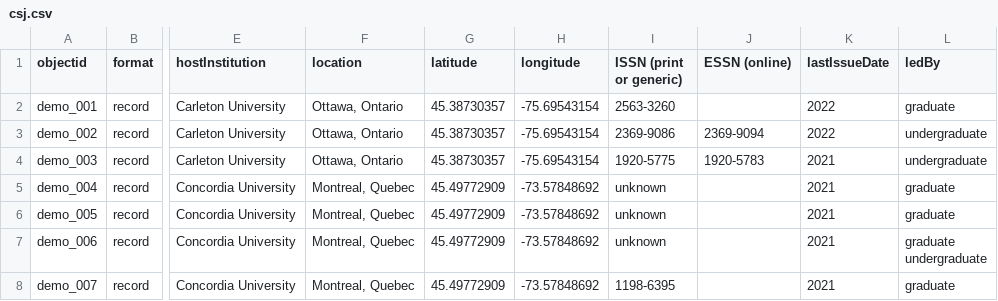
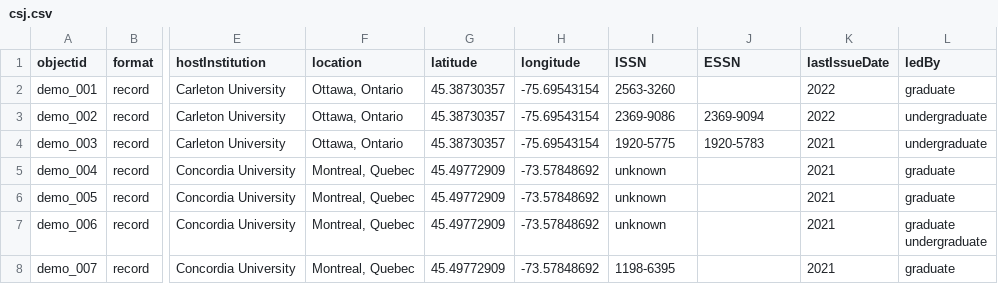
Before and after one commit to sarahseverson/student-journal-demo, a CSV file: _data/csj.csv, drawn as a sheet; only a part is shown, gaps mark what is left out; the diff names each change by its address in the sheet, - before the commit and + after, or states it on an @@ line.

Commit message:
Update csj.csv
updated field names

```diff
--- a/_data/csj.csv
+++ b/_data/csj.csv
-I1: ISSN (print or generic)
+I1: ISSN
-J1: ESSN (online)
+J1: ESSN
```
